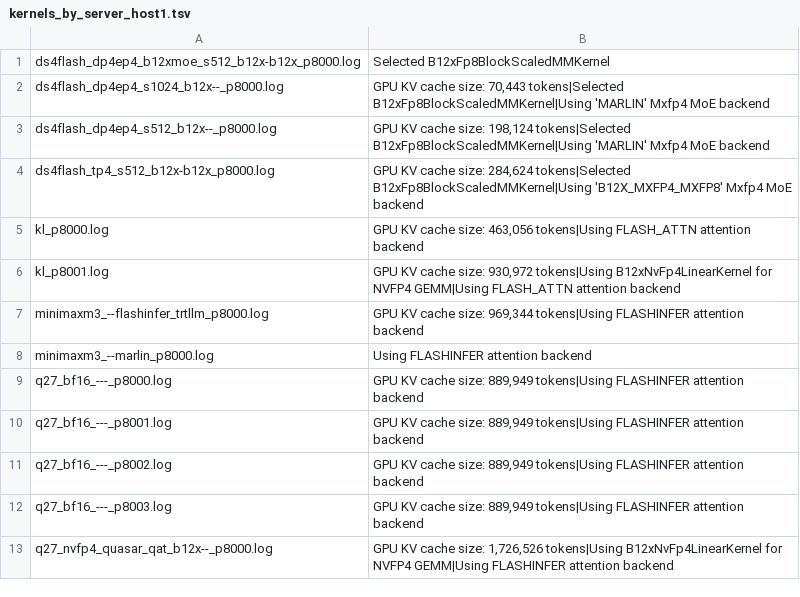
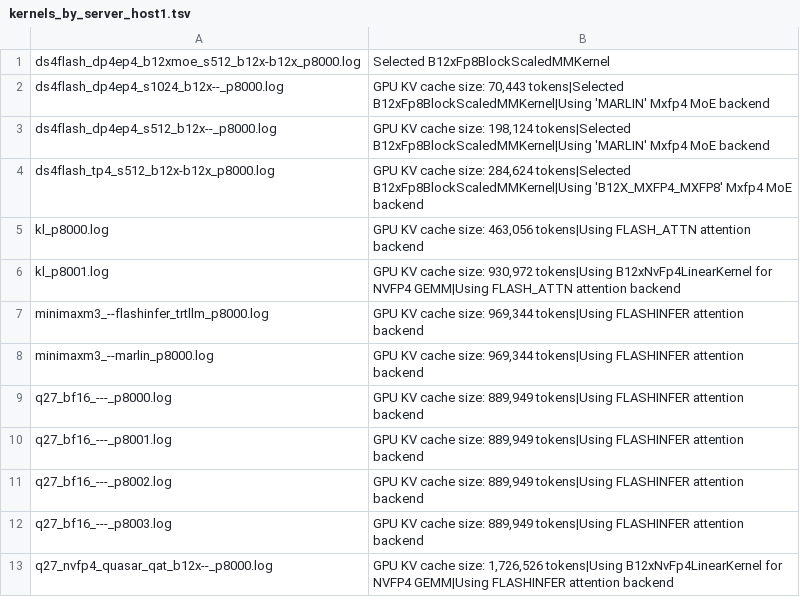
Before and after one commit to loswald/rtxpro6000-bench, a TSV file: results/600w2/kernels_by_server_host1.tsv, drawn as a sheet; only a part is shown.

```diff
--- a/results/600w2/kernels_by_server_host1.tsv
+++ b/results/600w2/kernels_by_server_host1.tsv
@@ -7,3 +7,3 @@ kl_p8001.log	GPU KV cache size: 930,972 tokens|Using B12xNvFp4LinearKernel for N
 minimaxm3_--flashinfer_trtllm_p8000.log	GPU KV cache size: 969,344 tokens|Using FLASHINFER attention backend
-minimaxm3_--marlin_p8000.log	Using FLASHINFER attention backend
+minimaxm3_--marlin_p8000.log	GPU KV cache size: 969,344 tokens|Using FLASHINFER attention backend
 q27_bf16_---_p8000.log	GPU KV cache size: 889,949 tokens|Using FLASHINFER attention backend
```
Also changed, not shown: 29 other files.
